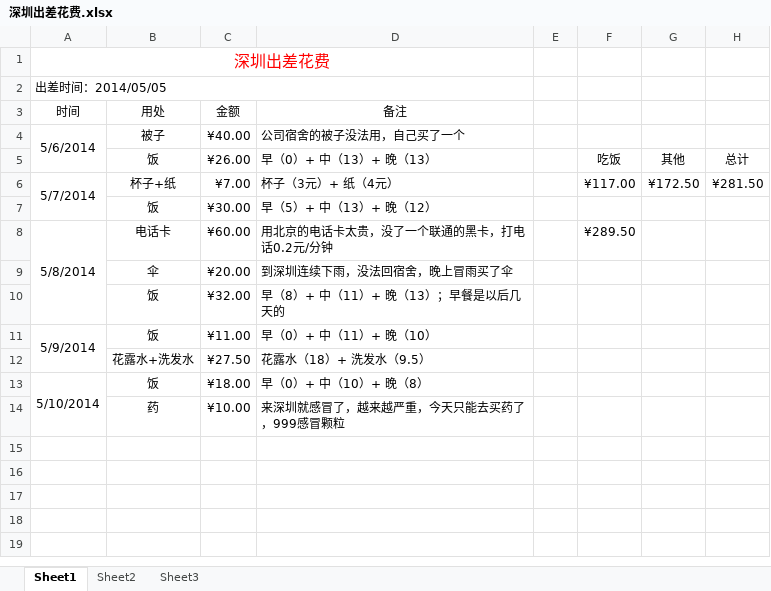
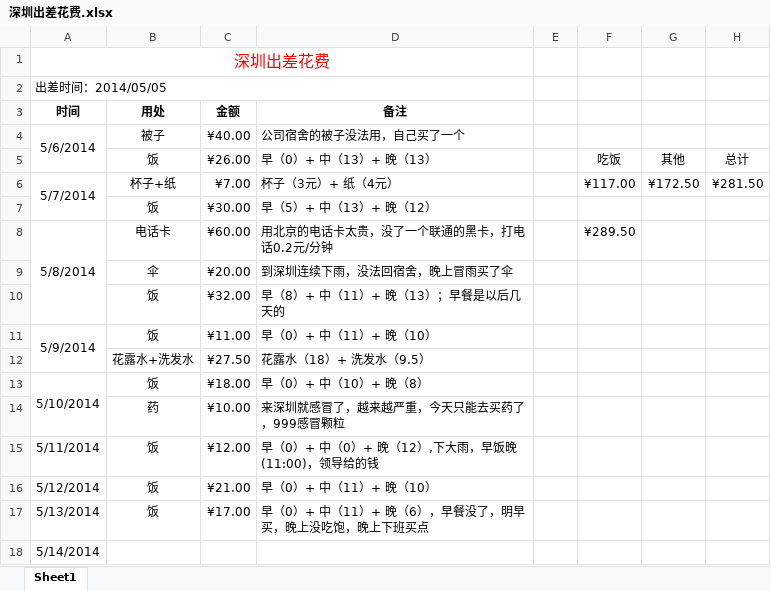
Before and after one commit to whb-fei/LIFE, an Excel workbook: 深圳出差花费.xlsx, sheet Sheet1, drawn as a sheet; values as stored, in another font and other column widths than the file's, no borders; the diff names each change by its address in the sheet, - before the commit and + after, or states it on an @@ line.

Commit message:
2014-05-13

```diff
--- a/深圳出差花费.xlsx (sheet Sheet1)
+++ b/深圳出差花费.xlsx (sheet Sheet1)
-sheet tab: Sheet2
-sheet tab: Sheet3
-A3:D3 bold: off
+A3:D3 bold: on
+row 15: 5/11/2014 | 饭 | ¥12.00 | 早（0）+ 中（0）+ 晚（12）,下大雨，早饭晚(11:00)，领导给的钱
+row 16: 5/12/2014 | 饭 | ¥21.00 | 早（0）+ 中（11）+ 晚（10）
+row 17: 5/13/2014 | 饭 | ¥17.00 | 早（0）+ 中（11）+ 晚（6），早餐没了，明早买，晚上没吃饱，晚上下班买点
+row 18: 5/14/2014
```
